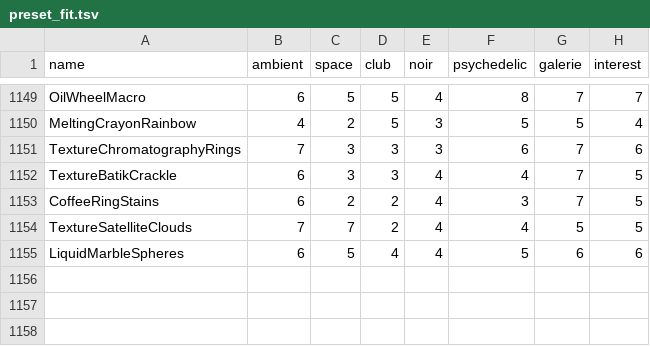
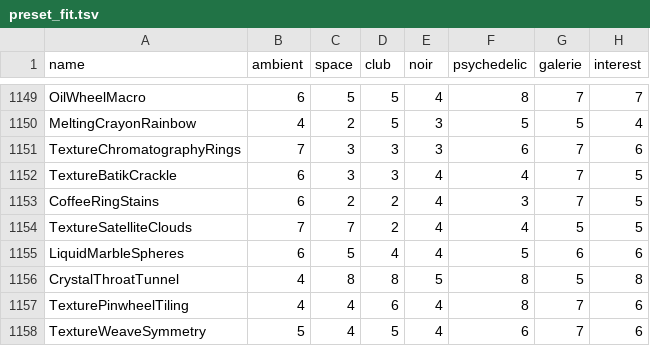
Before and after one commit to reneweller-coding/KaleidoscopeEnhanced, a TSV file: Tools/preset_fit.tsv, drawn as a sheet; only a part is shown, gaps mark what is left out.

```diff
--- a/Tools/preset_fit.tsv
+++ b/Tools/preset_fit.tsv
@@ -1155 +1155,4 @@ TextureSatelliteClouds	7	7	2	4	4	5	5
 LiquidMarbleSpheres	6	5	4	4	5	6	6
+CrystalThroatTunnel	4	8	8	5	8	5	8
+TexturePinwheelTiling	4	4	6	4	8	7	6
+TextureWeaveSymmetry	5	4	5	4	6	7	6
```
Also changed, not shown: 14 other files.
